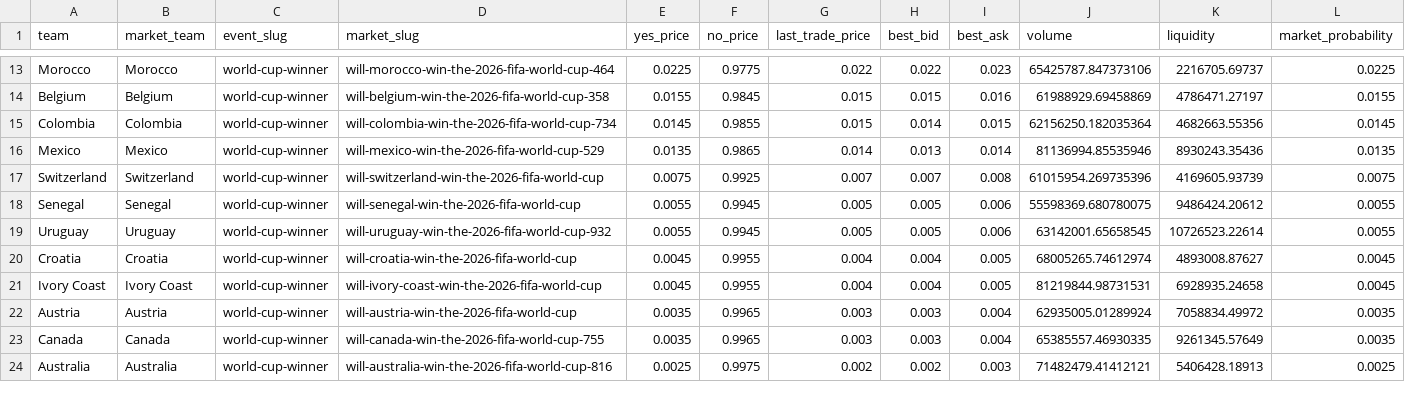
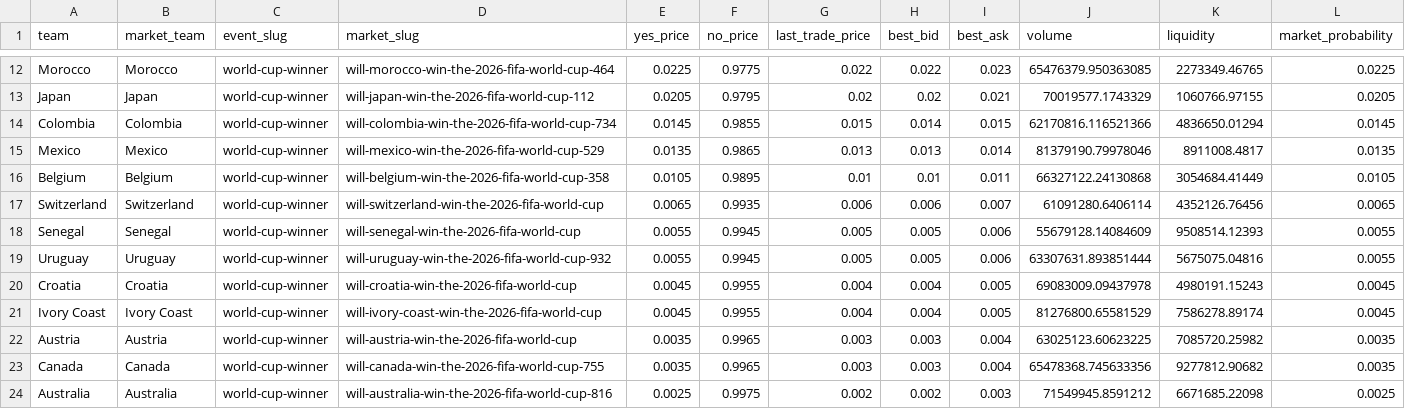
Before and after one commit to matteodethomasis-svg/wc2026-model, a CSV file: data/interim/polymarket_world_cup_winner.csv, drawn as a sheet; only a part is shown, gaps mark what is left out; removed rows and columns are numbered as before the commit, all else as after; the diff covers the shown part only; the diff names each change by its address in the sheet, - before the commit and + after, or states it on an @@ line.

```diff
--- a/data/interim/polymarket_world_cup_winner.csv
+++ b/data/interim/polymarket_world_cup_winner.csv
-J12 (volume): 65425787.847373106
+J12 (volume): 65476379.950363085
-K12 (liquidity): 2216705.69737
+K12 (liquidity): 2273349.46765
-row 14: Belgium | Belgium | world-cup-winner | will-belgium-win-the-2026-fifa-world-cup-358 | 0.0155 | 0.9845 | 0.015 | 0.015 | 0.016 | 61988929.69458869 | 4786471.27197 | 0.0155
+row 13: Japan | Japan | world-cup-winner | will-japan-win-the-2026-fifa-world-cup-112 | 0.0205 | 0.9795 | 0.02 | 0.02 | 0.021 | 70019577.1743329 | 1060766.97155 | 0.0205
-J14 (volume): 62156250.182035364
+J14 (volume): 62170816.116521366
-K14 (liquidity): 4682663.55356
+K14 (liquidity): 4836650.01294
-G15 (last_trade_price): 0.014
+G15 (last_trade_price): 0.013
-J15 (volume): 81136994.85535946
+J15 (volume): 81379190.79978046
-K15 (liquidity): 8930243.35436
+K15 (liquidity): 8911008.4817
+row 16: Belgium | Belgium | world-cup-winner | will-belgium-win-the-2026-fifa-world-cup-358 | 0.0105 | 0.9895 | 0.01 | 0.01 | 0.011 | 66327122.24130868 | 3054684.41449 | 0.0105
-E17 (yes_price): 0.0075
+E17 (yes_price): 0.0065
-F17 (no_price): 0.9925
+F17 (no_price): 0.9935
-G17 (last_trade_price): 0.007
+G17 (last_trade_price): 0.006
-H17 (best_bid): 0.007
+H17 (best_bid): 0.006
-I17 (best_ask): 0.008
+I17 (best_ask): 0.007
-J17 (volume): 61015954.269735396
+J17 (volume): 61091280.6406114
-K17 (liquidity): 4169605.93739
+K17 (liquidity): 4352126.76456
-L17 (market_probability): 0.0075
+L17 (market_probability): 0.0065
-J18 (volume): 55598369.680780075
+J18 (volume): 55679128.14084609
-K18 (liquidity): 9486424.20612
+K18 (liquidity): 9508514.12393
-J19 (volume): 63142001.65658545
+J19 (volume): 63307631.893851444
-K19 (liquidity): 10726523.22614
+K19 (liquidity): 5675075.04816
-J20 (volume): 68005265.74612974
+J20 (volume): 69083009.09437978
-K20 (liquidity): 4893008.87627
+K20 (liquidity): 4980191.15243
-J21 (volume): 81219844.98731531
+J21 (volume): 81276800.65581529
-K21 (liquidity): 6928935.24658
+K21 (liquidity): 7586278.89174
-J22 (volume): 62935005.01289924
+J22 (volume): 63025123.60623225
-K22 (liquidity): 7058834.49972
+K22 (liquidity): 7085720.25982
-J23 (volume): 65385557.46930335
+J23 (volume): 65478368.745633356
-K23 (liquidity): 9261345.57649
+K23 (liquidity): 9277812.90682
-J24 (volume): 71482479.41412121
+J24 (volume): 71549945.8591212
-K24 (liquidity): 5406428.18913
+K24 (liquidity): 6671685.22098
```
Also changed, not shown: 1 removed row and 65 edited cells elsewhere in this file, reports/track_record_outright_ledger.csv, 3 other files.
